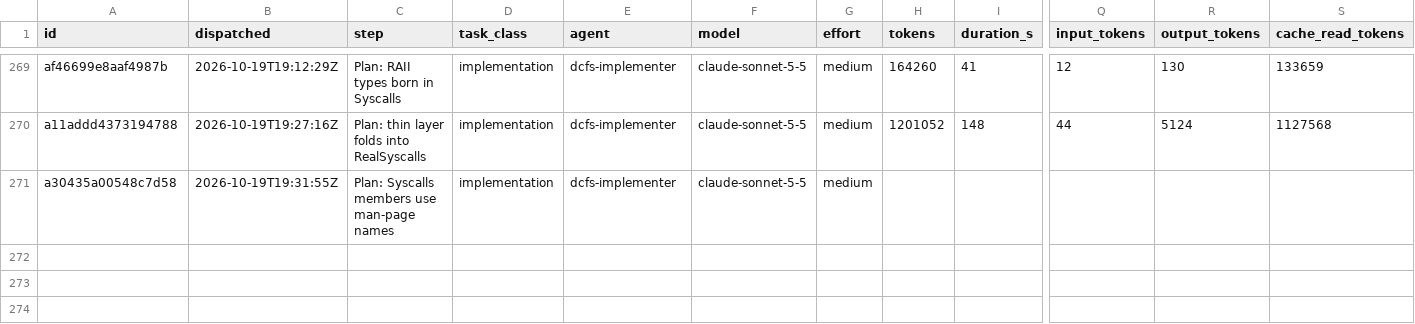
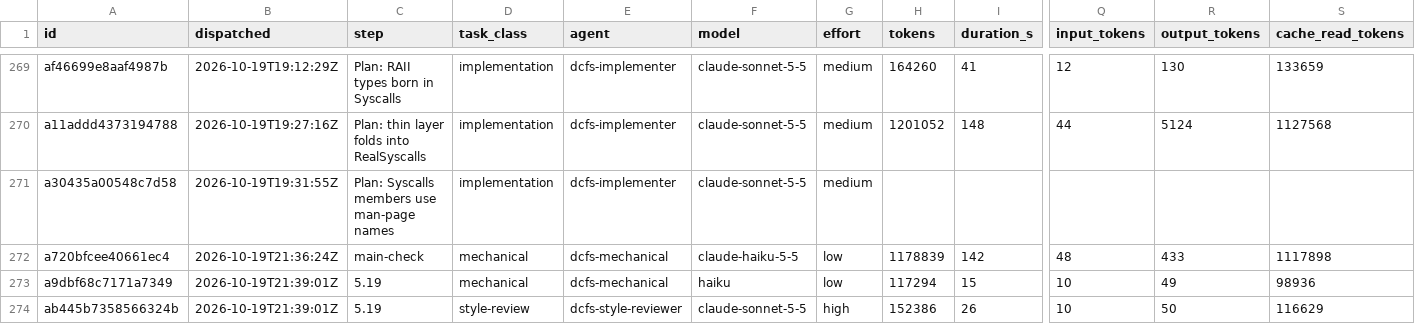
Before and after one commit to eatnumber1/dircachefs, a TSV file: docs/plan/dispatch-ledger.tsv, drawn as a sheet; only a part is shown, gaps mark what is left out; rows hold the shown columns only; the diff names each change by its address in the sheet, - before the commit and + after, or states it on an @@ line.

```diff
--- a/docs/plan/dispatch-ledger.tsv
+++ b/docs/plan/dispatch-ledger.tsv
+row 272: a720bfcee40661ec4 | 2026-10-19T21:36:24Z | main-check | mechanical | dcfs-mechanical | claude-haiku-5-5 | low | 1178839 | 142 | 48 | 433 | 1117898
+row 273: a9dbf68c7171a7349 | 2026-10-19T21:39:01Z | 5.19 | mechanical | dcfs-mechanical | haiku | low | 117294 | 15 | 10 | 49 | 98936
+row 274: ab445b7358566324b | 2026-10-19T21:39:01Z | 5.19 | style-review | dcfs-style-reviewer | claude-sonnet-5-5 | high | 152386 | 26 | 10 | 50 | 116629
```
